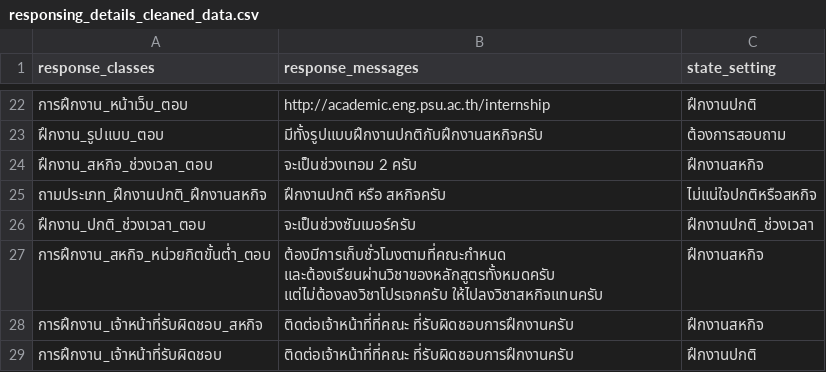
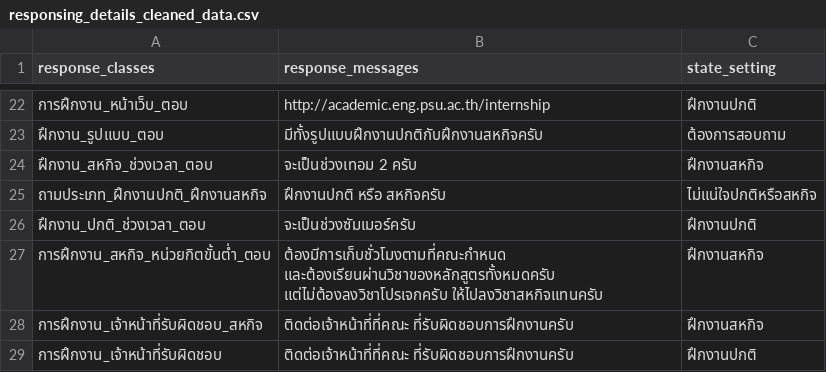
Before and after one commit to nawaphonOHM/CoEChatBot, a CSV file: data/processed/responsing_details_cleaned_data.csv, drawn as a sheet; only a part is shown, gaps mark what is left out.

```diff
--- a/data/processed/responsing_details_cleaned_data.csv
+++ b/data/processed/responsing_details_cleaned_data.csv
@@ -25,3 +25,3 @@ response_classes,response_messages,state_setting
 ถามประเภท_ฝึกงานปกติ_ฝึกงานสหกิจ,ฝึกงานปกติ หรือ สหกิจครับ,ไม่แน่ใจปกติหรือสหกิจ
-ฝึกงาน_ปกติ_ช่วงเวลา_ตอบ,จะเป็นช่วงซัมเมอร์ครับ,ฝึกงานปกติ_ช่วงเวลา
+ฝึกงาน_ปกติ_ช่วงเวลา_ตอบ,จะเป็นช่วงซัมเมอร์ครับ,ฝึกงานปกติ
 การฝึกงาน_สหกิจ_หน่วยกิตขั้นต่ำ_ตอบ,ต้องมีการเก็บชั่วโมงตามที่คณะกำหนด และต้องเรียนผ่านวิชาของหลักสูตรทั้งหมดครับ แต่ไม่ต้องลงวิชาโปรเจกครับ ให้ไปลงวิชาสหกิจแทนครับ,ฝึกงานสหกิจ
```
Also changed, not shown: data/processed/responsing_cleaned_data.csv, 7 other files.
